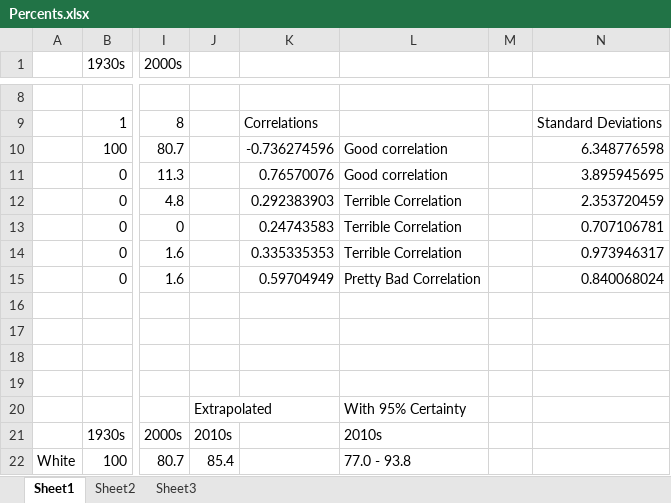
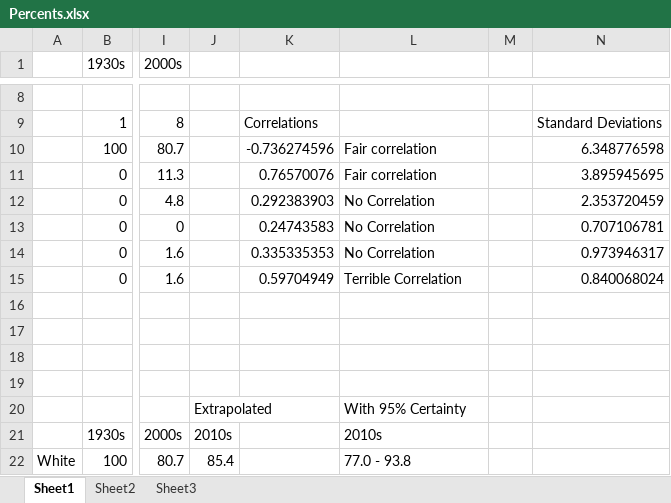
Before and after one commit to Mingolo/VRProject3, an Excel workbook: Data/Percents.xlsx, sheet Sheet1, drawn as a sheet; only a part is shown, gaps mark what is left out; values as stored, in another font and other column widths than the file's, no borders; charts and pictures not drawn; the diff names each change by its address in the sheet, - before the commit and + after, or states it on an @@ line.

```diff
--- a/Data/Percents.xlsx (sheet Sheet1)
+++ b/Data/Percents.xlsx (sheet Sheet1)
-L10:L11: Good correlation
+L10:L11: Fair correlation
-L12:L14: Terrible Correlation
+L12:L14: No Correlation
-L15: Pretty Bad Correlation
+L15: Terrible Correlation
```
Also changed, not shown: sheet Sheet2, charts or pictures.
